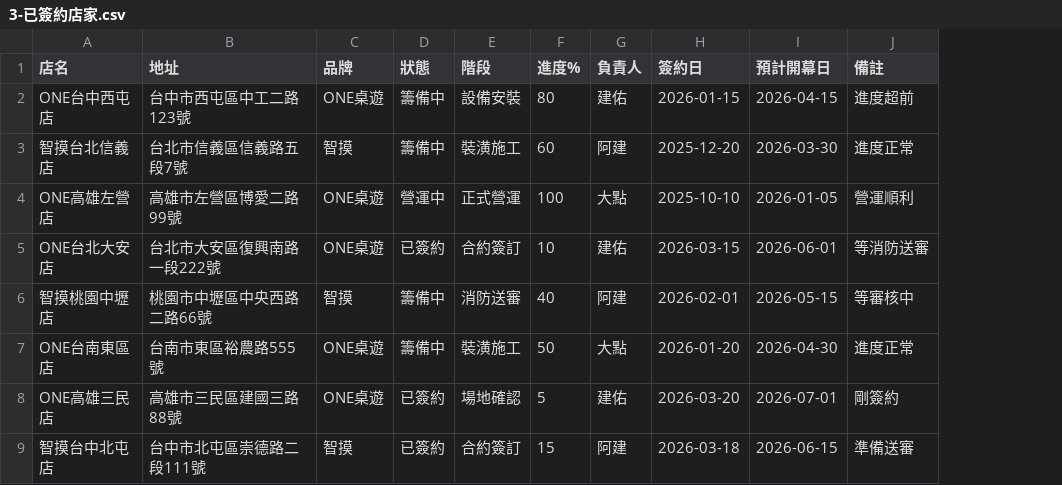
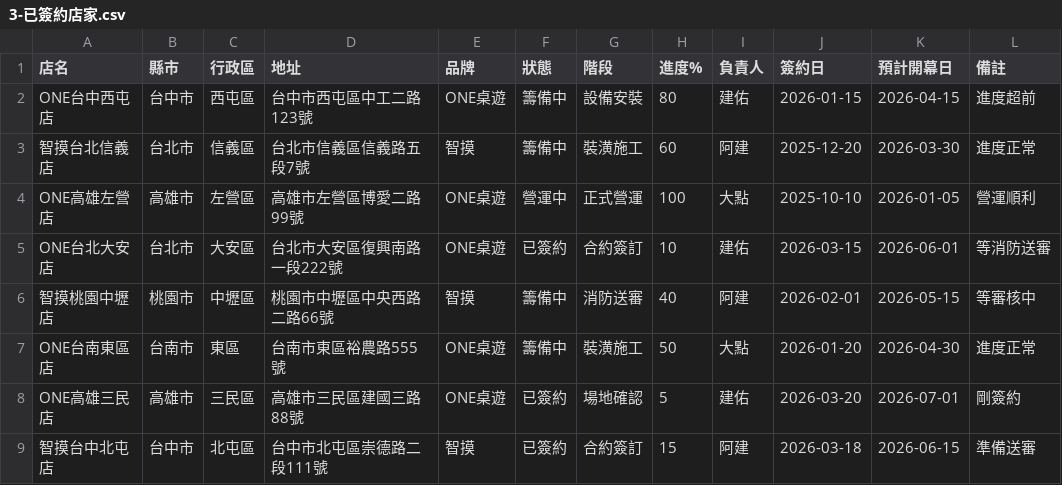
Before and after one commit to ken0900101318-beep/one-dashboard, a CSV file: data/3-已簽約店家.csv, drawn as a sheet; the diff names each change by its address in the sheet, - before the commit and + after, or states it on an @@ line.

Commit message:
更新：使用新的 Google Sheets (1_8lPftvv68FhujnFNaxDL67ne8RlwVzb)

```diff
--- a/data/3-已簽約店家.csv
+++ b/data/3-已簽約店家.csv
+column B (縣市), rows 2-9: 台中市 | 台北市 | 高雄市 | 台北市 | 桃園市 | 台南市 | 高雄市 | 台中市
+column C (行政區), rows 2-9: 西屯區 | 信義區 | 左營區 | 大安區 | 中壢區 | 東區 | 三民區 | 北屯區
```
Also changed, not shown: 8 other files.
